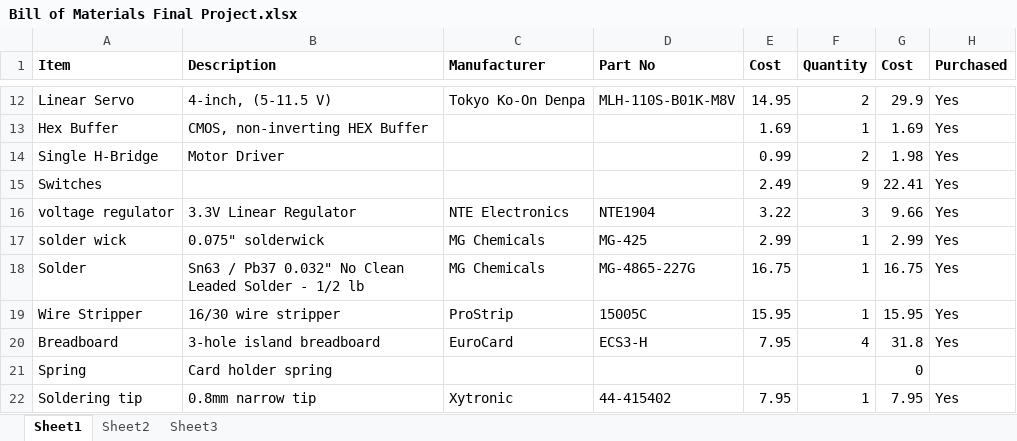
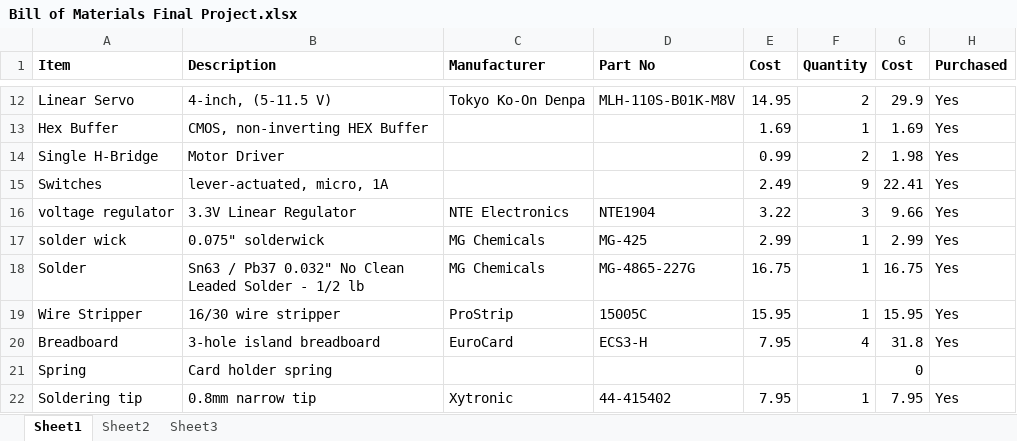
Before and after one commit to horsetailfiddlehead/ee478, an Excel workbook: Final Project/Bill of Materials Final Project.xlsx, sheet Sheet1, drawn as a sheet; only a part is shown, gaps mark what is left out; values as stored, in another font and other column widths than the file's, no borders; conditional formats not drawn; the diff names each change by its address in the sheet, - before the commit and + after, or states it on an @@ line.

Commit message:
repush of BOM

```diff
--- a/Final Project/Bill of Materials Final Project.xlsx (sheet Sheet1)
+++ b/Final Project/Bill of Materials Final Project.xlsx (sheet Sheet1)
-B15 (Description): (empty)
+B15 (Description): lever-actuated, micro, 1A
```
